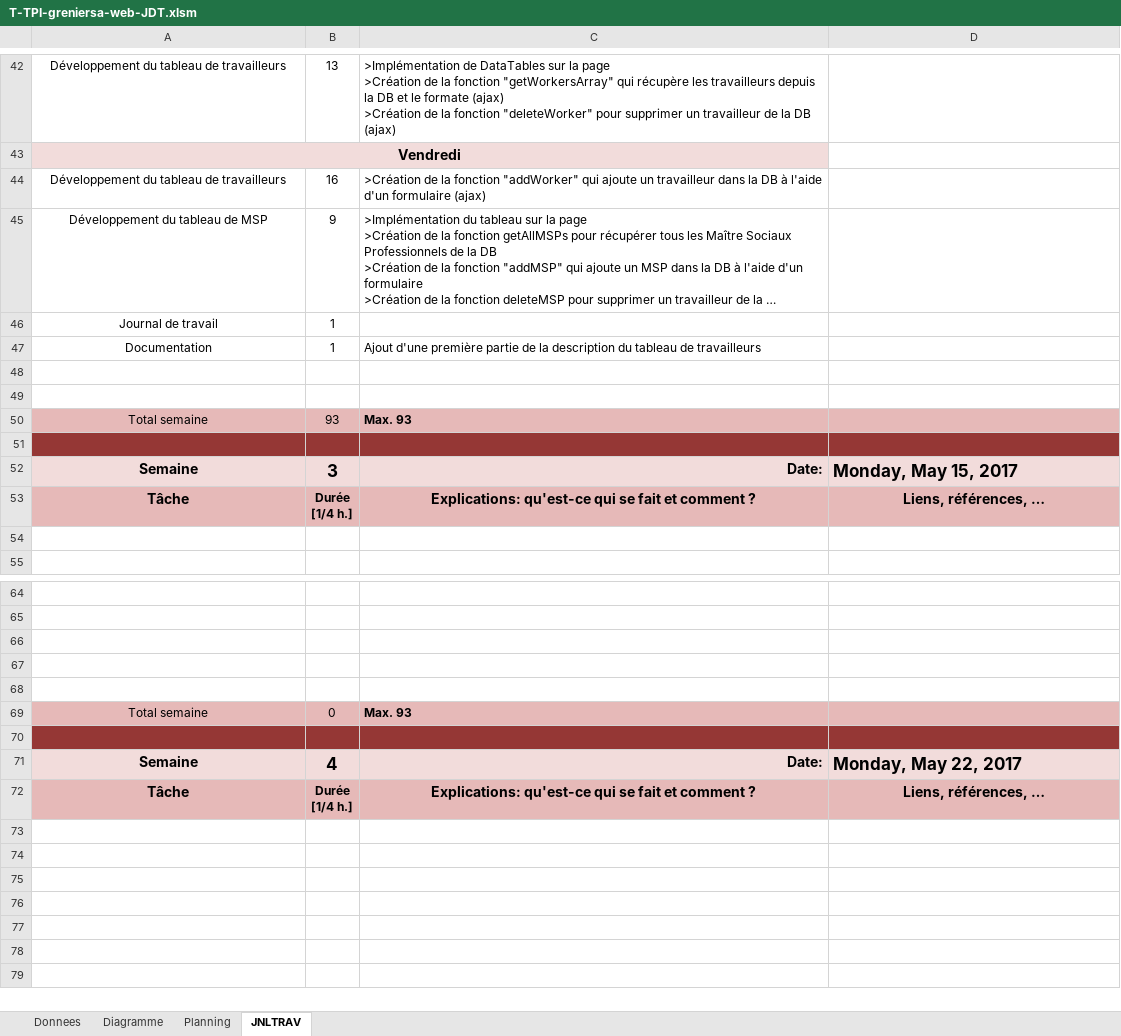
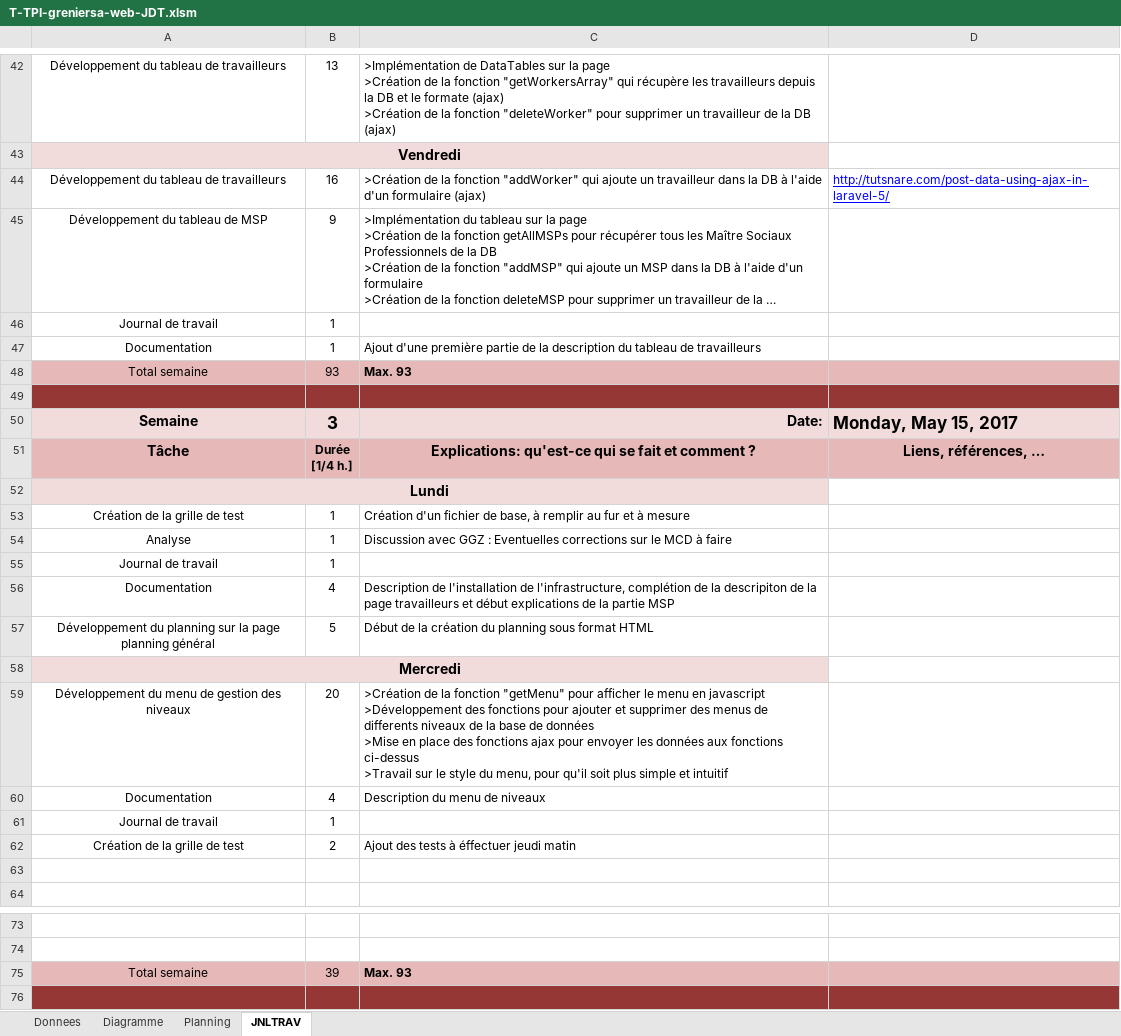
Before and after one commit to SachaGrenier/TPI, an Excel workbook: TPI_files/T-TPI-greniersa-web-JDT.xlsm, sheet JNLTRAV, drawn as a sheet; only a part is shown, gaps mark what is left out; the shorter side is filled out with more unchanged rows; long unchanged cells end in …; values as stored, in another font and other column widths than the file's, no borders; charts and pictures not drawn; 1 other sheet too large or unreadable and not compared; removed rows and columns are numbered as before the commit, all else as after; ↵ is a line break in a cell; the diff names each change by its address in the sheet, - before the commit and + after, or states it on an @@ line.

Commit message:
New version of documentation files

```diff
--- a/TPI_files/T-TPI-greniersa-web-JDT.xlsm (sheet JNLTRAV)
+++ b/TPI_files/T-TPI-greniersa-web-JDT.xlsm (sheet JNLTRAV)
-D44: (empty)
+D44: http://tutsnare.com/post-data-using-ajax-in-laravel-5/
-row 48: (empty)
-row 49: (empty)
+row 52: Lundi
+row 53: Création de la grille de test | 1 | Création d'un fichier de base, à remplir au fur et à mesure
+row 54: Analyse | 1 | Discussion avec GGZ : Eventuelles corrections sur le MCD à faire
+row 55: Journal de travail | 1
+row 56: Documentation | 4 | Description de l'installation de l'infrastructure, complétion de la descripiton de la page travailleurs et début explications de la partie MSP
+row 57: Développement du planning sur la page planning général | 5 | Début de la création du planning sous format HTML
+row 58: Mercredi
+row 59: Développement du menu de gestion des niveaux | 20 | >Création de la fonction "getMenu" pour afficher le menu en javascript ↵ >Développement des fonctions pour ajouter et supprimer des menus de differents niveaux de la base de données ↵ >Mise en place des fonctions ajax pour envoyer les données aux fonctions ci-dessus ↵ >Travail sur le style du menu, pour qu'il soit plus simple et intuitif
+row 60: Documentation | 4 | Description du menu de niveaux
+row 61: Journal de travail | 1
+row 62: Création de la grille de test | 2 | Ajout des tests à éffectuer jeudi matin
-row 66: (empty)
-row 67: (empty)
-row 68: (empty)
-B75: 0
+B75: 39
```
Also changed, not shown: formulas that keep their value, charts or pictures, 3 other files.
